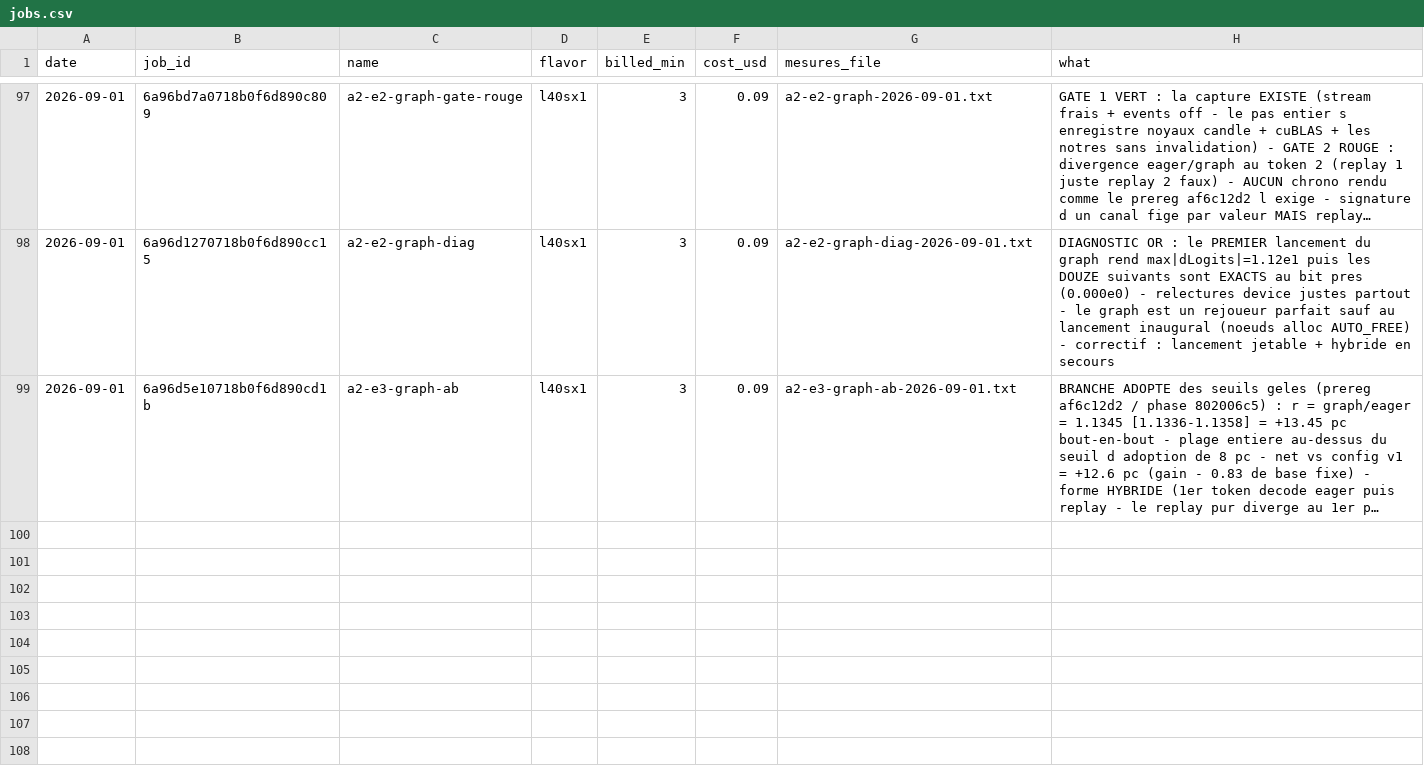
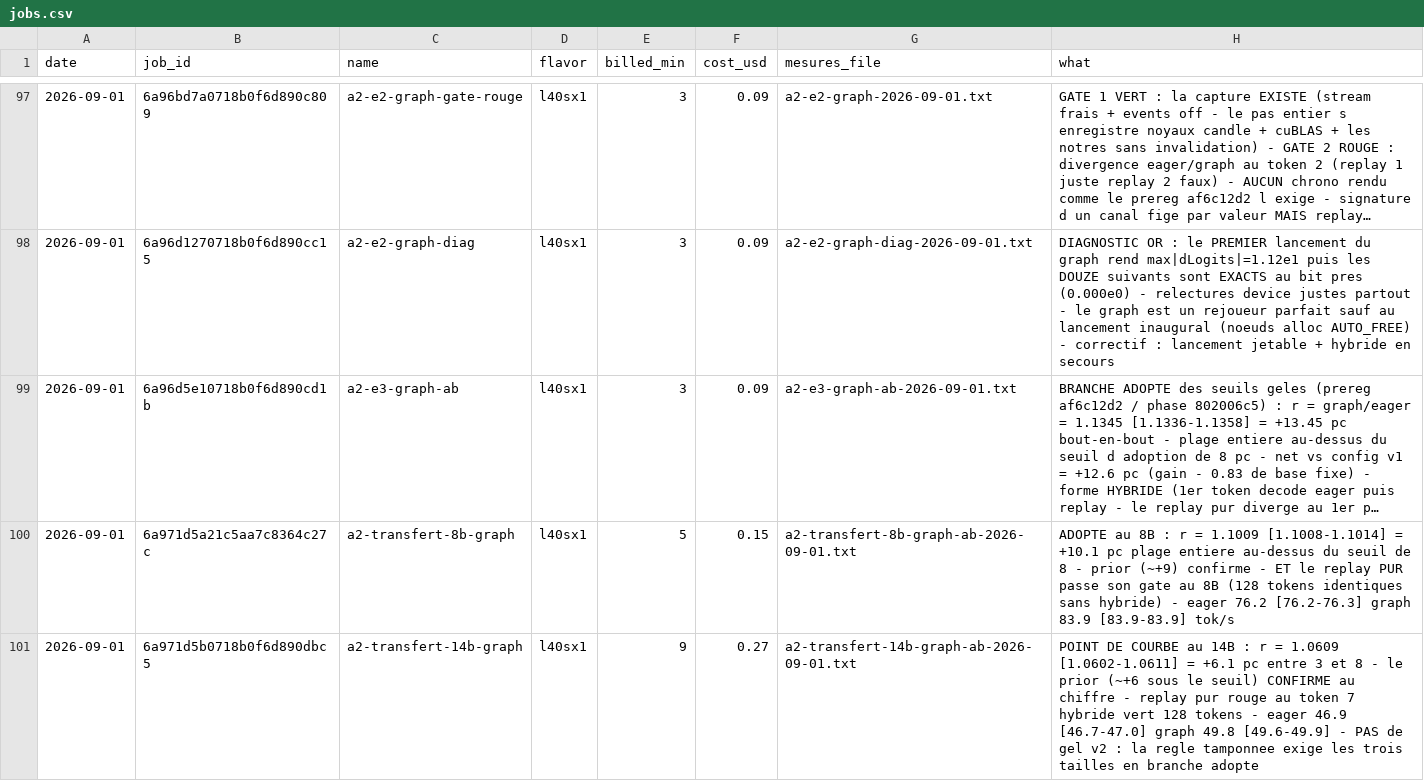
Before and after one commit to pjmalandrino/llvq, a CSV file: docs/data/jobs.csv, drawn as a sheet; only a part is shown, gaps mark what is left out; long unchanged cells end in …; the diff names each change by its address in the sheet, - before the commit and + after, or states it on an @@ line.

```diff
--- a/docs/data/jobs.csv
+++ b/docs/data/jobs.csv
+row 100: 2026-09-01 | 6a971d5a21c5aa7c8364c27c | a2-transfert-8b-graph | l40sx1 | 5 | 0.15 | a2-transfert-8b-graph-ab-2026-09-01.txt | ADOPTE au 8B : r = 1.1009 [1.1008-1.1014] = +10.1 pc plage entiere au-dessus du seuil de 8 - prior (~+9) confirme - ET le replay PUR passe son gate au 8B (128 tokens identiques sans hybride) - eager 76.2 [76.2-76.3] graph 83.9 [83.9-83.9] tok/s
+row 101: 2026-09-01 | 6a971d5b0718b0f6d890dbc5 | a2-transfert-14b-graph | l40sx1 | 9 | 0.27 | a2-transfert-14b-graph-ab-2026-09-01.txt | POINT DE COURBE au 14B : r = 1.0609 [1.0602-1.0611] = +6.1 pc entre 3 et 8 - le prior (~+6 sous le seuil) CONFIRME au chiffre - replay pur rouge au token 7 hybride vert 128 tokens - eager 46.9 [46.7-47.0] graph 49.8 [49.6-49.9] - PAS de gel v2 : la regle tamponnee exige les trois tailles en branche adopte
```
Also changed, not shown: 3 other files.
